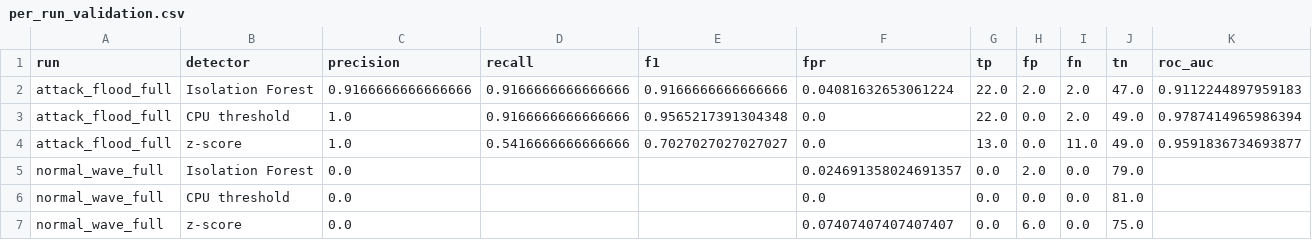
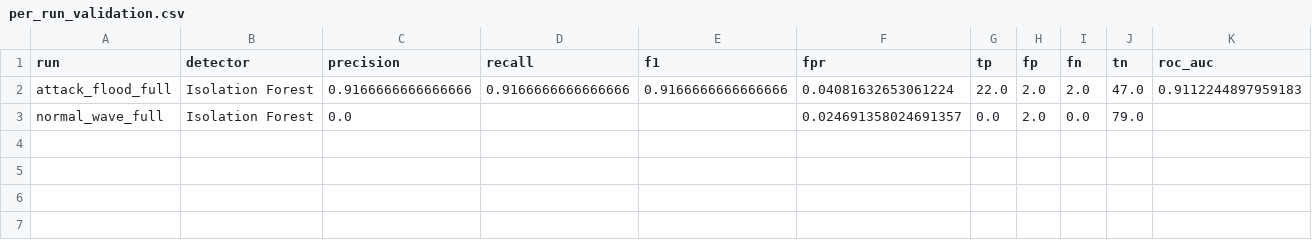
Before and after one commit to DevSiyoOps/kubernetes-ml-anomaly-monitor, a CSV file: results/per_run_validation.csv, drawn as a sheet; only a part is shown; rows hold the shown columns only; the diff names each change by its address in the sheet, - before the commit and + after, or states it on an @@ line.

```diff
--- a/results/per_run_validation.csv
+++ b/results/per_run_validation.csv
-row 3: attack_flood_full | CPU threshold | 1.0 | 0.9166666666666666 | 0.9565217391304348 | 0.0 | 22.0 | 0.0 | 2.0 | 49.0 | 0.9787414965986394
-row 4: attack_flood_full | z-score | 1.0 | 0.5416666666666666 | 0.7027027027027027 | 0.0 | 13.0 | 0.0 | 11.0 | 49.0 | 0.9591836734693877
-row 6: normal_wave_full | CPU threshold | 0.0 |  |  | 0.0 | 0.0 | 0.0 | 0.0 | 81.0
-row 7: normal_wave_full | z-score | 0.0 |  |  | 0.07407407407407407 | 0.0 | 6.0 | 0.0 | 75.0
```
Also changed, not shown: results/per_run_test.csv, results/test_metrics.csv, 21 other files.
